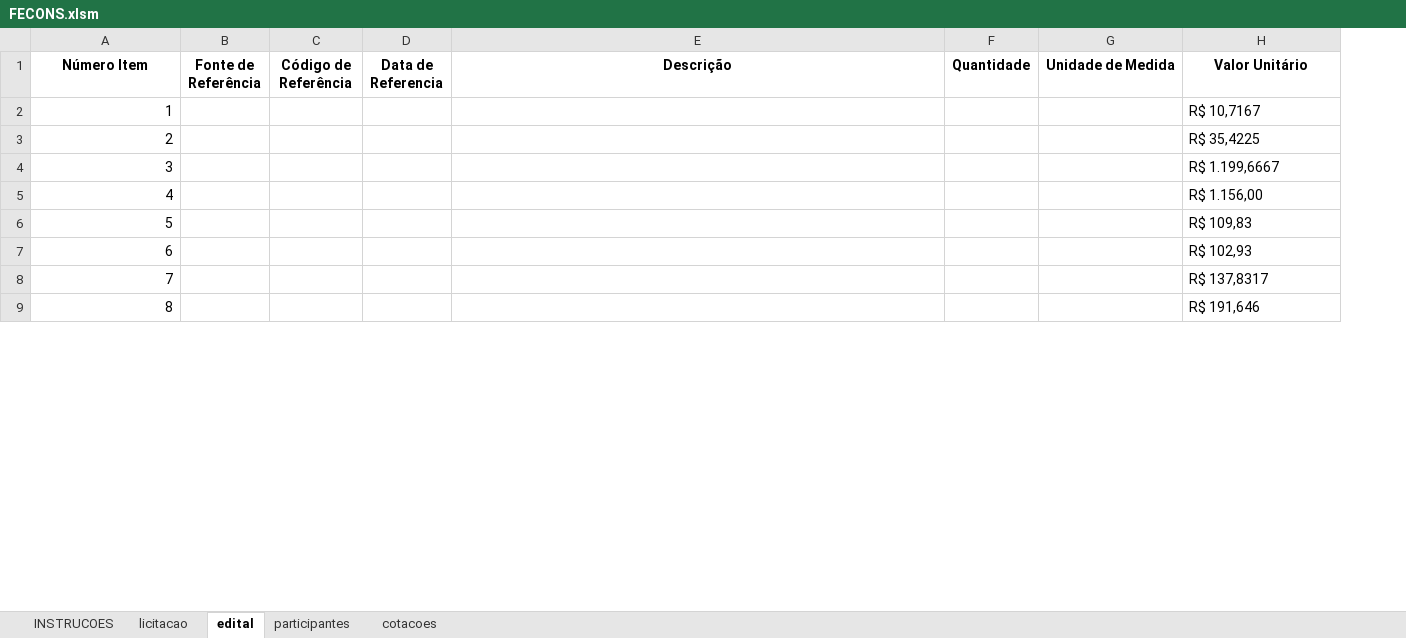
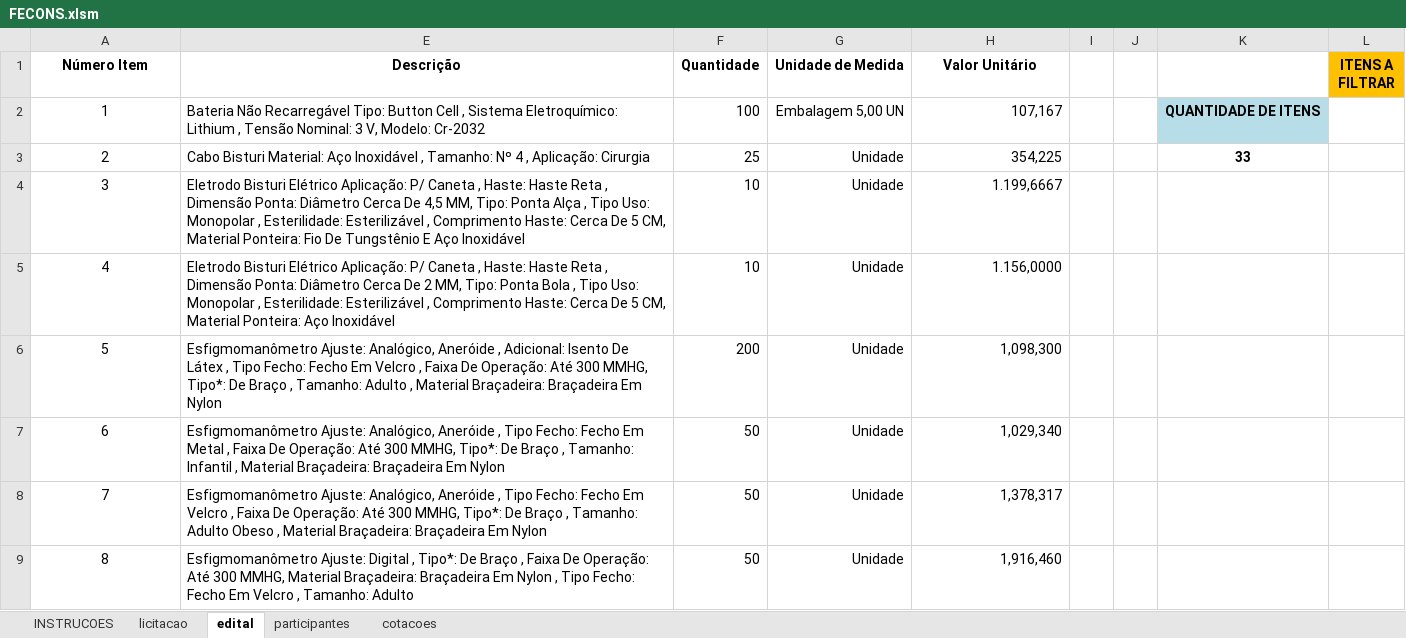
Before and after one commit to mmelodea/ExcelMacros, an Excel workbook: FECONS.xlsm, sheet edital, drawn as a sheet; only a part is shown; values as stored, in another font and other column widths than the file's, no borders; charts and pictures not drawn; removed rows and columns are numbered as before the commit, all else as after; the diff covers the shown part only; the diff names each change by its address in the sheet, - before the commit and + after, or states it on an @@ line.

Commit message:
Add files via upload

```diff
--- a/FECONS.xlsm (sheet edital)
+++ b/FECONS.xlsm (sheet edital)
@@ column B (Fonte de Referência) hidden, empty @@
@@ column C (Código de Referência) hidden, empty @@
@@ column D (Data de Referencia) hidden, empty @@
+column I, empty
+column J, empty
+column K, rows 2-3: QUANTIDADE DE ITENS | 33
+column L (ITENS A FILTRAR), empty
-A2:A9 alignment: right
+A2:A9 alignment: center
-E2 (Descrição): (empty)
+E2 (Descrição): Bateria Não Recarregável Tipo: Button Cell , Sistema Eletroquímico: Lithium , Tensão Nominal: 3 V, Modelo: Cr-2032
-F2 (Quantidade): (empty)
+F2 (Quantidade): 100
-G2 (Unidade de Medida): (empty)
+G2 (Unidade de Medida): Embalagem 5,00 UN
-H2 (Valor Unitário): R$ 10,7167
+H2 (Valor Unitário): 107,167
-H2:H9 alignment: left
+H2:H9 alignment: right
-E3 (Descrição): (empty)
+E3 (Descrição): Cabo Bisturi Material: Aço Inoxidável , Tamanho: Nº 4 , Aplicação: Cirurgia
-F3 (Quantidade): (empty)
+F3 (Quantidade): 25
-G3:G9 (Unidade de Medida): (empty)
+G3:G9 (Unidade de Medida): Unidade
-H3 (Valor Unitário): R$ 35,4225
+H3 (Valor Unitário): 354,225
-E4 (Descrição): (empty)
+E4 (Descrição): Eletrodo Bisturi Elétrico Aplicação: P/ Caneta , Haste: Haste Reta , Dimensão Ponta: Diâmetro Cerca De 4,5 MM, Tipo: Ponta Alça , Tipo Uso: Monopolar , Esterilidade: Esterilizável , Comprimento Haste: Cerca De 5 CM, Material Ponteira: Fio De Tungstênio E Aço Inoxidável
-F4:F5 (Quantidade): (empty)
+F4:F5 (Quantidade): 10
-H4 (Valor Unitário): R$ 1.199,6667
+H4 (Valor Unitário): 1.199,6667
-E5 (Descrição): (empty)
+E5 (Descrição): Eletrodo Bisturi Elétrico Aplicação: P/ Caneta , Haste: Haste Reta , Dimensão Ponta: Diâmetro Cerca De 2 MM, Tipo: Ponta Bola , Tipo Uso: Monopolar , Esterilidade: Esterilizável , Comprimento Haste: Cerca De 5 CM, Material Ponteira: Aço Inoxidável
-H5 (Valor Unitário): R$ 1.156,00
+H5 (Valor Unitário): 1.156,0000
-E6 (Descrição): (empty)
+E6 (Descrição): Esfigmomanômetro Ajuste: Analógico, Aneróide , Adicional: Isento De Látex , Tipo Fecho: Fecho Em Velcro , Faixa De Operação: Até 300 MMHG, Tipo*: De Braço , Tamanho: Adulto , Material Braçadeira: Braçadeira Em Nylon
-F6 (Quantidade): (empty)
+F6 (Quantidade): 200
-H6 (Valor Unitário): R$ 109,83
+H6 (Valor Unitário): 1,098,300
-E7 (Descrição): (empty)
+E7 (Descrição): Esfigmomanômetro Ajuste: Analógico, Aneróide , Tipo Fecho: Fecho Em Metal , Faixa De Operação: Até 300 MMHG, Tipo*: De Braço , Tamanho: Infantil , Material Braçadeira: Braçadeira Em Nylon
-F7:F9 (Quantidade): (empty)
+F7:F9 (Quantidade): 50
-H7 (Valor Unitário): R$ 102,93
+H7 (Valor Unitário): 1,029,340
-E8 (Descrição): (empty)
+E8 (Descrição): Esfigmomanômetro Ajuste: Analógico, Aneróide , Tipo Fecho: Fecho Em Velcro , Faixa De Operação: Até 300 MMHG, Tipo*: De Braço , Tamanho: Adulto Obeso , Material Braçadeira: Braçadeira Em Nylon
-H8 (Valor Unitário): R$ 137,8317
+H8 (Valor Unitário): 1,378,317
-E9 (Descrição): (empty)
+E9 (Descrição): Esfigmomanômetro Ajuste: Digital , Tipo*: De Braço , Faixa De Operação: Até 300 MMHG, Material Braçadeira: Braçadeira Em Nylon , Tipo Fecho: Fecho Em Velcro , Tamanho: Adulto
-H9 (Valor Unitário): R$ 191,646
+H9 (Valor Unitário): 1,916,460
```
Also changed, not shown: 100 edited cells and cell formats elsewhere in this sheet, sheet INSTRUCOES, sheet cotacoes, charts or pictures.
